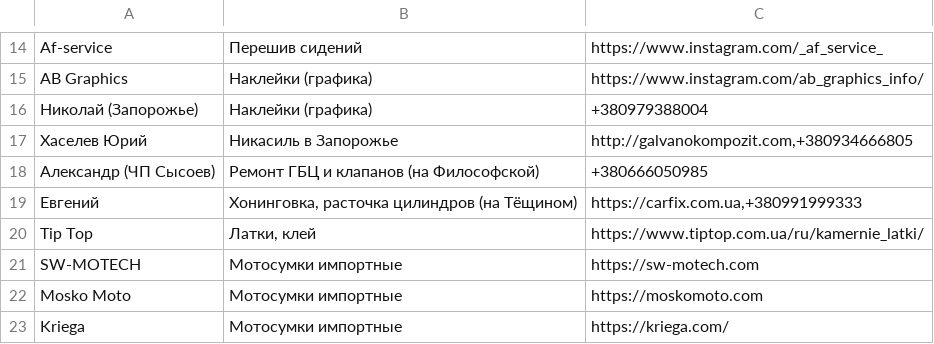
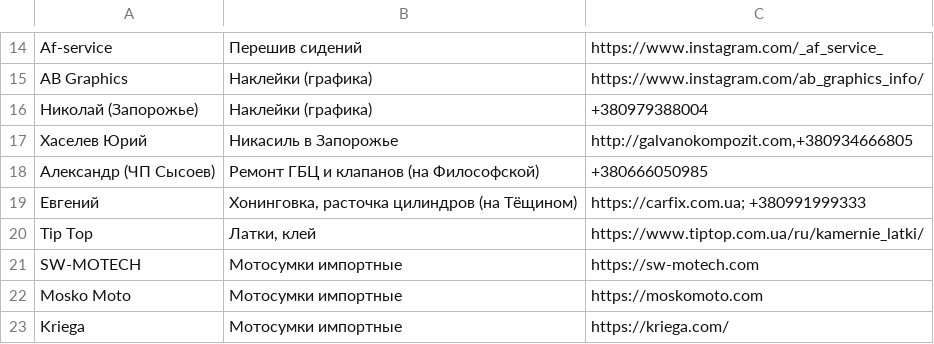
Before and after one commit to motocycling/motocycling.github.io, a CSV file: data/workshop.csv, drawn as a sheet; only a part is shown, gaps mark what is left out.

```diff
--- a/data/workshop.csv
+++ b/data/workshop.csv
@@ -18,3 +18,3 @@ AB Graphics,Наклейки (графика),https://www.instagram.com/ab_graph
 Александр (ЧП Сысоев),Ремонт ГБЦ и клапанов (на Философской),+380666050985
-Евгений,"Хонинговка, расточка цилиндров (на Тёщином)","https://carfix.com.ua,+380991999333"
+Евгений,"Хонинговка, расточка цилиндров (на Тёщином)",https://carfix.com.ua; +380991999333
 Tip Top,"Латки, клей",https://www.tiptop.com.ua/ru/kamernie_latki/
```
Also changed, not shown: 1 other file.
